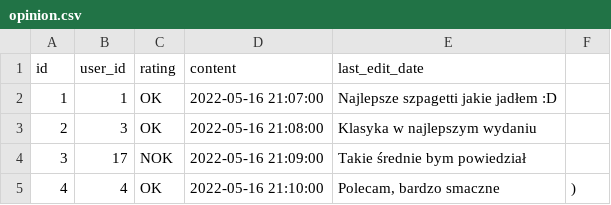
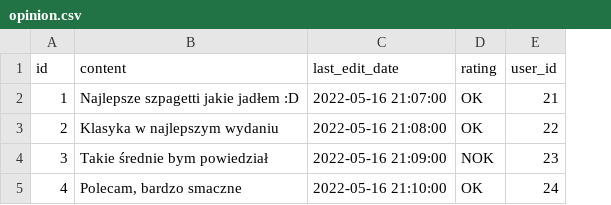
Before and after one commit to KamilChabros/My-Recipe-App, a CSV file: src/main/resources/opinion.csv, drawn as a sheet; removed rows and columns are numbered as before the commit, all else as after; the diff names each change by its address in the sheet, - before the commit and + after, or states it on an @@ line.

Commit message:
Working findByOpinionId, findAllOpinions; MyOpinionNotFoundException added;

```diff
--- a/src/main/resources/opinion.csv
+++ b/src/main/resources/opinion.csv
-column B (user_id), rows 2-5: 1 | 3 | 17 | 4
+column B (content), rows 2-5: Najlepsze szpagetti jakie jadłem :D | Klasyka w najlepszym wydaniu | Takie średnie bym powiedział | Polecam, bardzo smaczne
+column C (last_edit_date), rows 2-5: 2022-05-16 21:07:00 | 2022-05-16 21:08:00 | 2022-05-16 21:09:00 | 2022-05-16 21:10:00
-column D (content), rows 2-5: 2022-05-16 21:07:00 | 2022-05-16 21:08:00 | 2022-05-16 21:09:00 | 2022-05-16 21:10:00
-column E (last_edit_date), rows 2-5: Najlepsze szpagetti jakie jadłem :D | Klasyka w najlepszym wydaniu | Takie średnie bym powiedział | Polecam, bardzo smaczne
-column F, row 5: )
+column E (user_id), rows 2-5: 21 | 22 | 23 | 24
```
Also changed, not shown: 7 other files.
